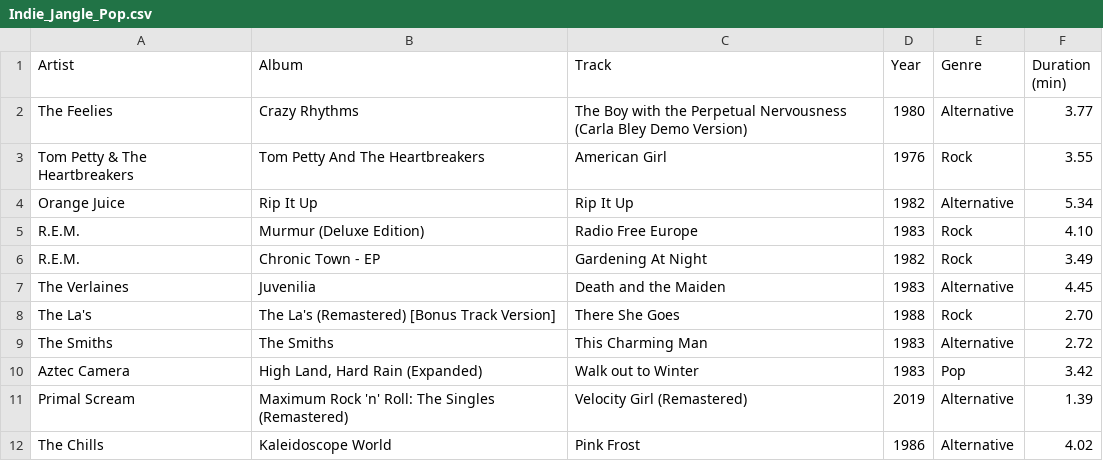
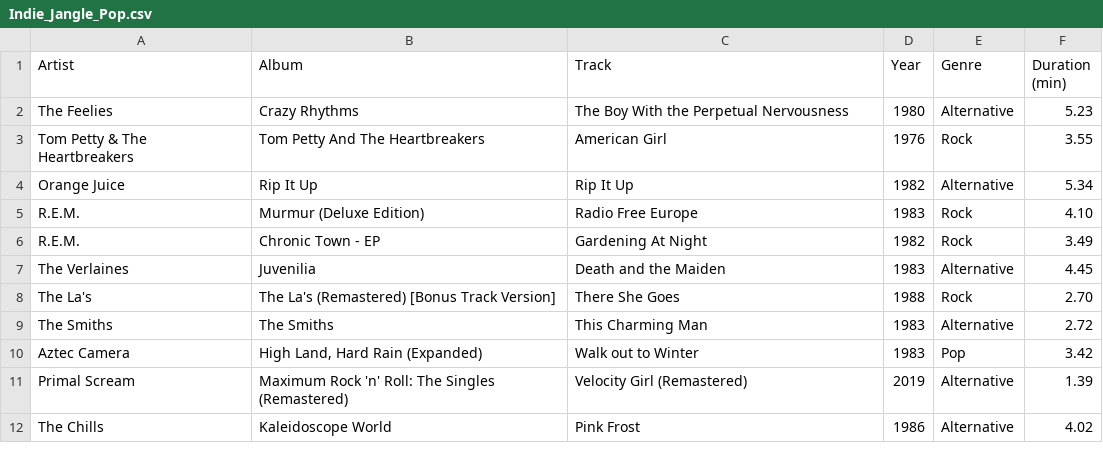
Before and after one commit to ceth-x86/beatmap-clojure, a CSV file: resources/catalog/playlists/Indie_Jangle_Pop.csv, drawn as a sheet.

```diff
--- a/resources/catalog/playlists/Indie_Jangle_Pop.csv
+++ b/resources/catalog/playlists/Indie_Jangle_Pop.csv
@@ -1,3 +1,3 @@
 Artist,Album,Track,Year,Genre,Duration (min)
-The Feelies,Crazy Rhythms,The Boy with the Perpetual Nervousness (Carla Bley Demo Version),1980,Alternative,3.77
+The Feelies,Crazy Rhythms,The Boy With the Perpetual Nervousness,1980,Alternative,5.23
 Tom Petty & The Heartbreakers,Tom Petty And The Heartbreakers,American Girl,1976,Rock,3.55
```
Also changed, not shown: resources/catalog/playlists/Metal_Death_Technical.csv.
